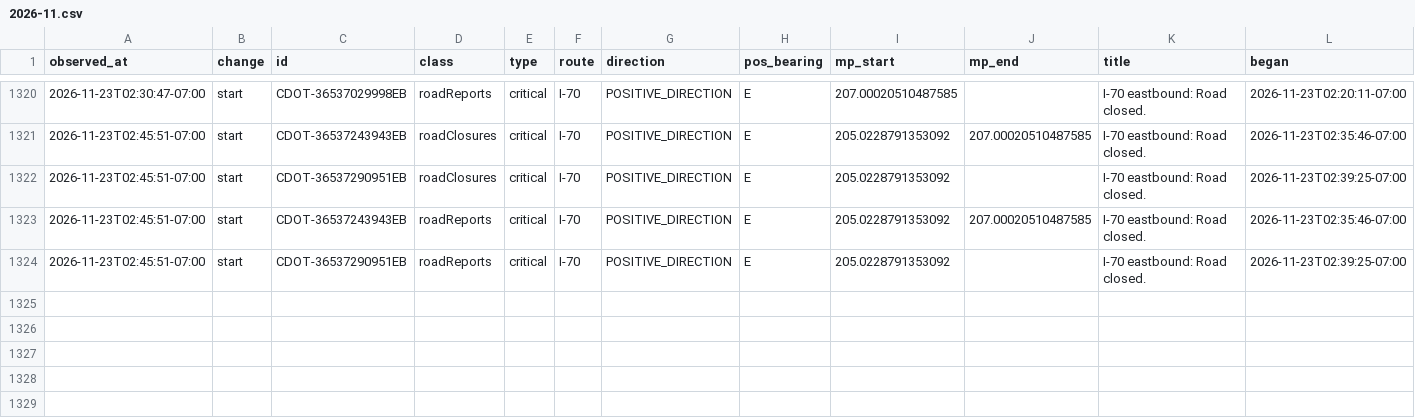
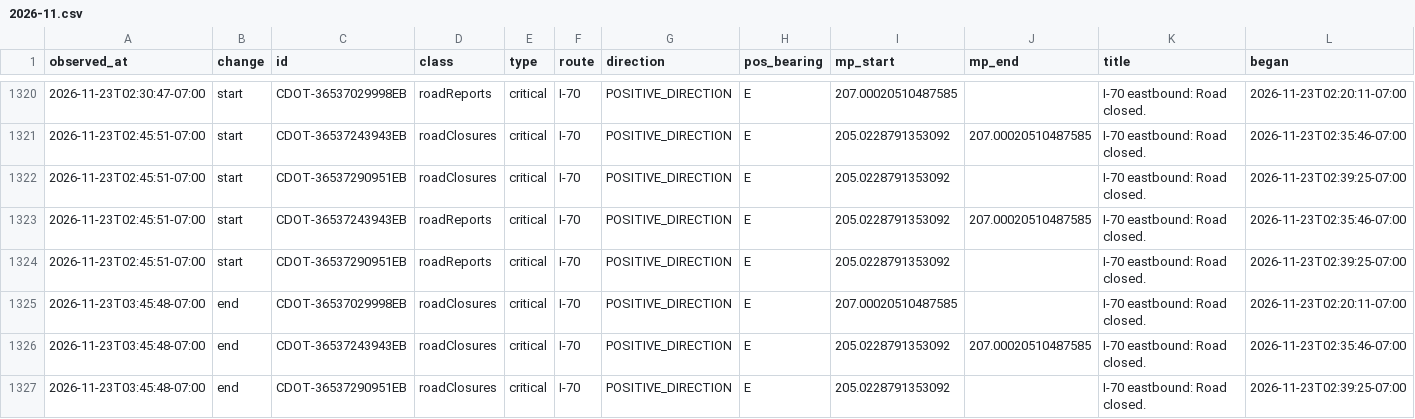
Before and after one commit to i70skibum/ski-logger, a CSV file: data/events/2026-11.csv, drawn as a sheet; only a part is shown, gaps mark what is left out; the diff names each change by its address in the sheet, - before the commit and + after, or states it on an @@ line.

Commit message:
data 2026-11-23T10:46Z

```diff
--- a/data/events/2026-11.csv
+++ b/data/events/2026-11.csv
+row 1325: 2026-11-23T03:45:48-07:00 | end | CDOT-36537029998EB | roadClosures | critical | I-70 | POSITIVE_DIRECTION | E | 207.00020510487585 |  | I-70 eastbound: Road closed. | 2026-11-23T02:20:11-07:00
+row 1326: 2026-11-23T03:45:48-07:00 | end | CDOT-36537243943EB | roadClosures | critical | I-70 | POSITIVE_DIRECTION | E | 205.0228791353092 | 207.00020510487585 | I-70 eastbound: Road closed. | 2026-11-23T02:35:46-07:00
+row 1327: 2026-11-23T03:45:48-07:00 | end | CDOT-36537290951EB | roadClosures | critical | I-70 | POSITIVE_DIRECTION | E | 205.0228791353092 |  | I-70 eastbound: Road closed. | 2026-11-23T02:39:25-07:00
```
Also changed, not shown: data/plows/2026-11.csv, data/snotel/2026-11.csv, 4 other files.
